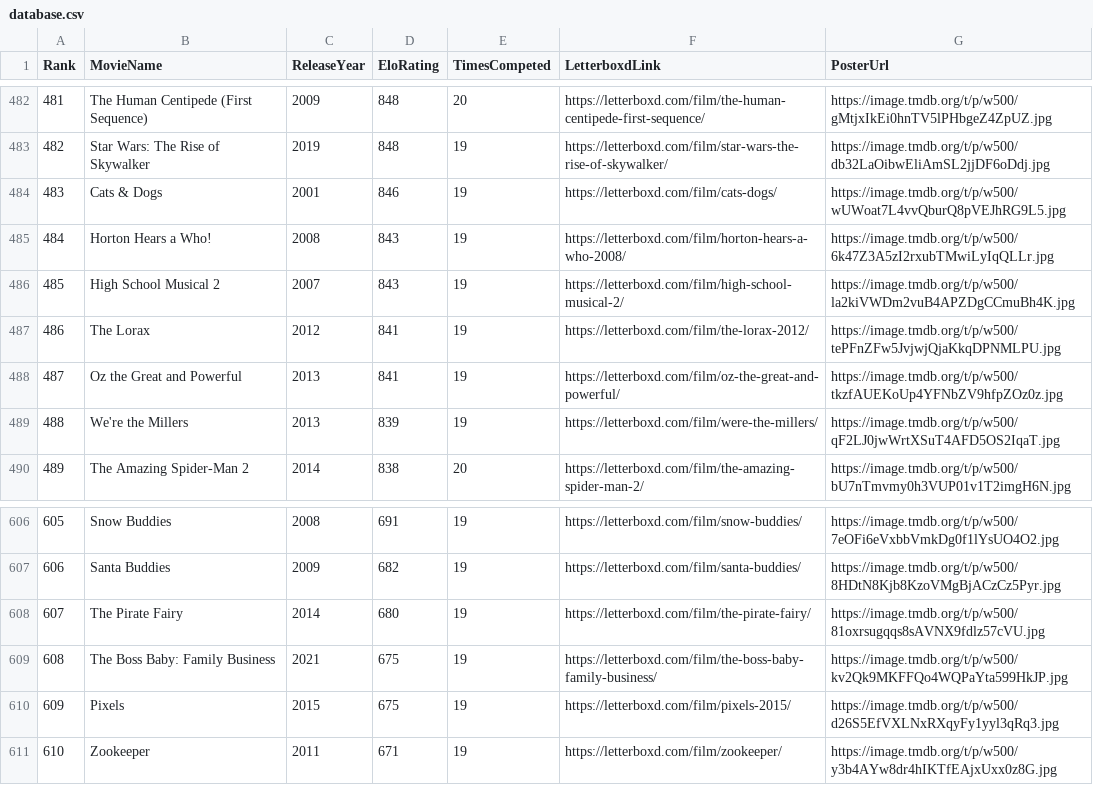
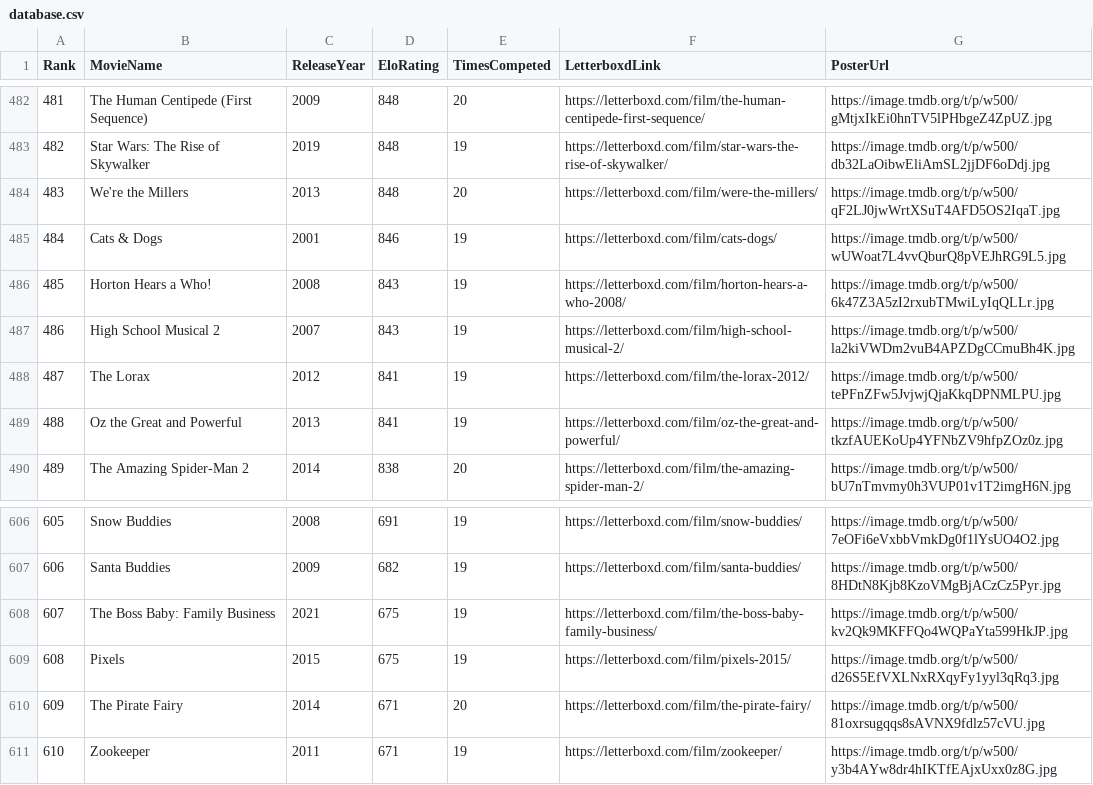
Before and after one commit to TheEverythingologist/MovieRankingWebsite, a CSV file: src/data/database.csv, drawn as a sheet; only a part is shown, gaps mark what is left out; removed rows and columns are numbered as before the commit, all else as after; the diff names each change by its address in the sheet, - before the commit and + after, or states it on an @@ line.

Commit message:
Update rankings: We're the Millers beat The Pirate Fairy

```diff
--- a/src/data/database.csv
+++ b/src/data/database.csv
+row 484: 483 | We're the Millers | 2013 | 848 | 20 | https://letterboxd.com/film/were-the-millers/ | https://image.tmdb.org/t/p/w500/qF2LJ0jwWrtXSuT4AFD5OS2IqaT.jpg
@@ column A (Rank) renumbered between rows 485 and 609 @@
-row 489: 488 | We're the Millers | 2013 | 839 | 19 | https://letterboxd.com/film/were-the-millers/ | https://image.tmdb.org/t/p/w500/qF2LJ0jwWrtXSuT4AFD5OS2IqaT.jpg
-row 608: 607 | The Pirate Fairy | 2014 | 680 | 19 | https://letterboxd.com/film/the-pirate-fairy/ | https://image.tmdb.org/t/p/w500/81oxrsugqqs8sAVNX9fdlz57cVU.jpg
+row 610: 609 | The Pirate Fairy | 2014 | 671 | 20 | https://letterboxd.com/film/the-pirate-fairy/ | https://image.tmdb.org/t/p/w500/81oxrsugqqs8sAVNX9fdlz57cVU.jpg
```
